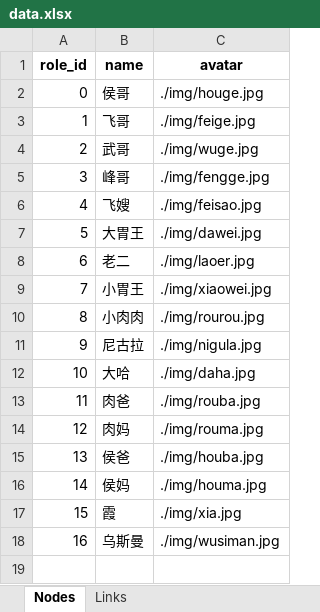
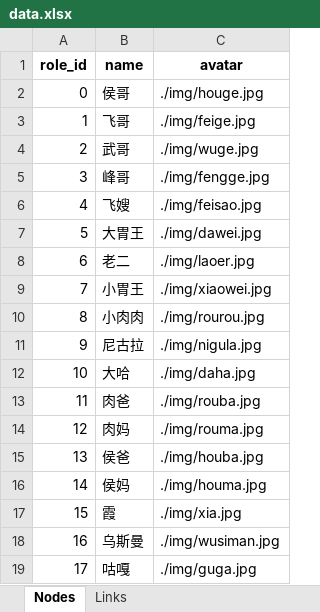
Before and after one commit to AisukaYuki/Guinea_Char_Net, an Excel workbook: data.xlsx, sheet Nodes, drawn as a sheet; values as stored, in another font and other column widths than the file's, no borders; the diff names each change by its address in the sheet, - before the commit and + after, or states it on an @@ line.

```diff
--- a/data.xlsx (sheet Nodes)
+++ b/data.xlsx (sheet Nodes)
+row 19: 17 | 咕嘎 | ./img/guga.jpg
```
Also changed, not shown: sheet Links, 3 other files.
